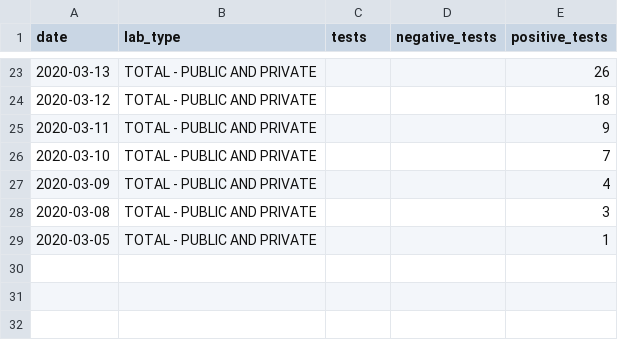
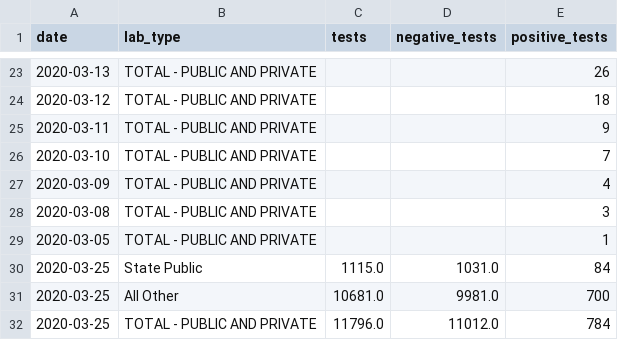
Before and after one commit to kiramorin/TN_COVID19, a CSV file: Data/TN_COVID_TESTING.csv, drawn as a sheet; only a part is shown, gaps mark what is left out; the diff names each change by its address in the sheet, - before the commit and + after, or states it on an @@ line.

```diff
--- a/Data/TN_COVID_TESTING.csv
+++ b/Data/TN_COVID_TESTING.csv
+row 30: 2020-03-25 | State Public | 1115.0 | 1031.0 | 84
+row 31: 2020-03-25 | All Other | 10681.0 | 9981.0 | 700
+row 32: 2020-03-25 | TOTAL - PUBLIC AND PRIVATE | 11796.0 | 11012.0 | 784
```
Also changed, not shown: Data/TN_COVID_AGE.csv, Data/TN_COVID_COUNTY.csv, 5 other files.
